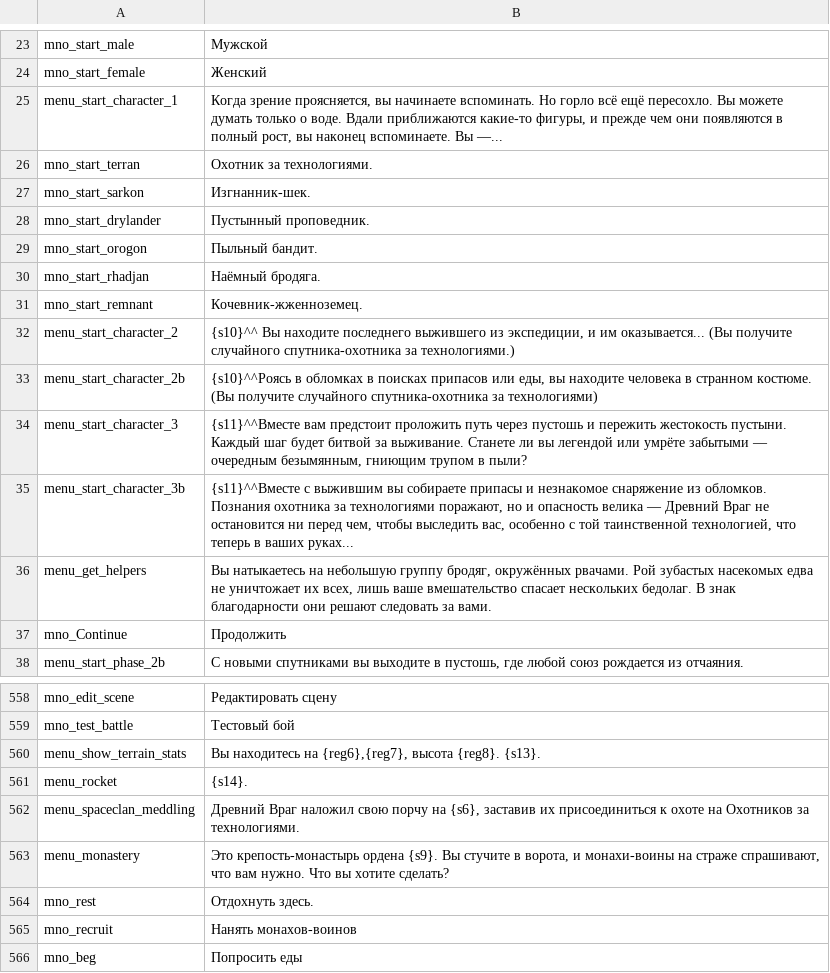
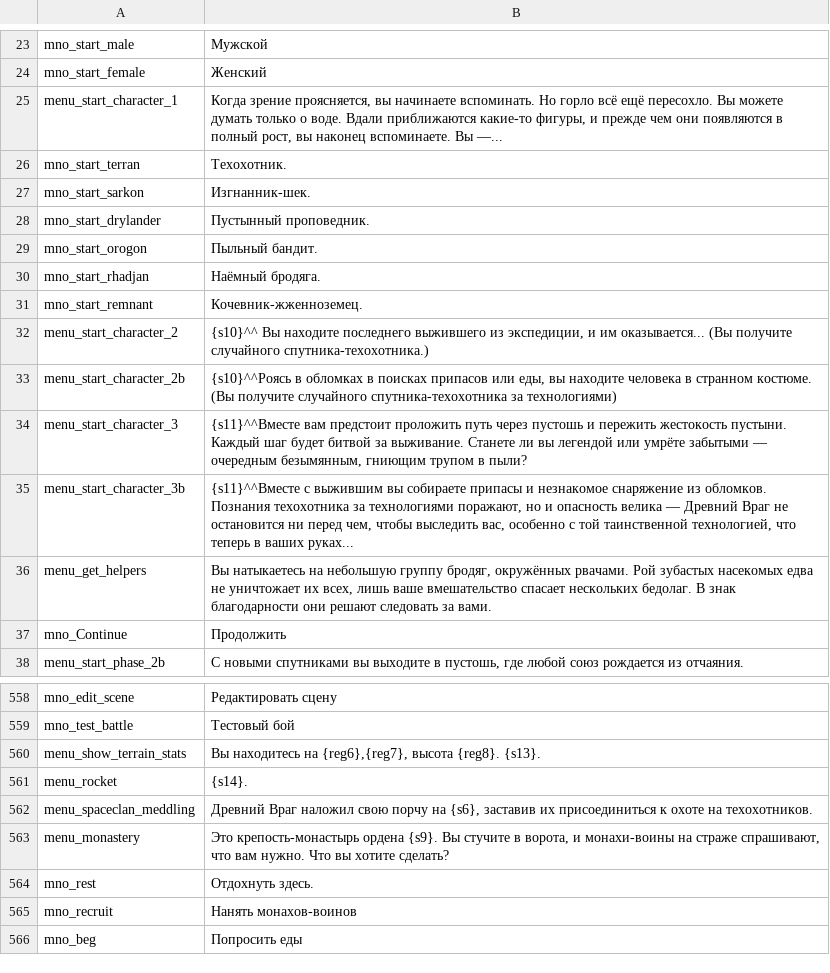
Before and after one commit to Mihalag9/Heirs-of-Dust-RU, a CSV file: languages/ru/game_menus.csv, drawn as a sheet; only a part is shown, gaps mark what is left out.

Commit message:
Правильный перевод техохотников

```diff
--- a/languages/ru/game_menus.csv
+++ b/languages/ru/game_menus.csv
@@ -25,3 +25,3 @@ mno_start_female|Женский
 menu_start_character_1|Когда зрение проясняется, вы начинаете вспоминать. Но горло всё ещё пересохло. Вы можете думать только о воде. Вдали приближаются какие-то фигуры, и прежде чем они появляются в полный рост, вы наконец вспоминаете. Вы —...
-mno_start_terran|Охотник за технологиями.
+mno_start_terran|Техохотник.
 mno_start_sarkon|Изгнанник-шек.
@@ -31,6 +31,6 @@ mno_start_rhadjan|Наёмный бродяга.
 mno_start_remnant|Кочевник-жженноземец.
-menu_start_character_2|{s10}^^ Вы находите последнего выжившего из экспедиции, и им оказывается... (Вы получите случайного спутника-охотника за технологиями.)
-menu_start_character_2b|{s10}^^Роясь в обломках в поисках припасов или еды, вы находите человека в странном костюме. (Вы получите случайного спутника-охотника за технологиями)
+menu_start_character_2|{s10}^^ Вы находите последнего выжившего из экспедиции, и им оказывается... (Вы получите случайного спутника-техохотника.)
+menu_start_character_2b|{s10}^^Роясь в обломках в поисках припасов или еды, вы находите человека в странном костюме. (Вы получите случайного спутника-техохотника за технологиями)
 menu_start_character_3|{s11}^^Вместе вам предстоит проложить путь через пустошь и пережить жестокость пустыни. Каждый шаг будет битвой за выживание. Станете ли вы легендой или умрёте забытыми — очередным безымянным, гниющим трупом в пыли?
-menu_start_character_3b|{s11}^^Вместе с выжившим вы собираете припасы и незнакомое снаряжение из обломков. Познания охотника за технологиями поражают, но и опасность велика — Древний Враг не остановится ни перед чем, чтобы выследить вас, особенно с той таинственной технологией, что теперь в ваших руках...
+menu_start_character_3b|{s11}^^Вместе с выжившим вы собираете припасы и незнакомое снаряжение из обломков. Познания техохотника за технологиями поражают, но и опасность велика — Древний Враг не остановится ни перед чем, чтобы выследить вас, особенно с той таинственной технологией, что теперь в ваших руках...
 menu_get_helpers|Вы натыкаетесь на небольшую группу бродяг, окружённых рвачами. Рой зубастых насекомых едва не уничтожает их всех, лишь ваше вмешательство спасает нескольких бедолаг. В знак благодарности они решают следовать за вами.
@@ -561,3 +561,3 @@ menu_show_terrain_stats|Вы находитесь на {reg6},{reg7}, высот
 menu_rocket|{s14}.
-menu_spaceclan_meddling|Древний Враг наложил свою порчу на {s6}, заставив их присоединиться к охоте на Охотников за технологиями.
+menu_spaceclan_meddling|Древний Враг наложил свою порчу на {s6}, заставив их присоединиться к охоте на техохотников.
 menu_monastery|Это крепость-монастырь ордена {s9}. Вы стучите в ворота, и монахи-воины на страже спрашивают, что вам нужно. Что вы хотите сделать?
```
Also changed, not shown: languages/ru/item_kinds.csv, languages/ru/quick_strings.csv, 1 other file.
